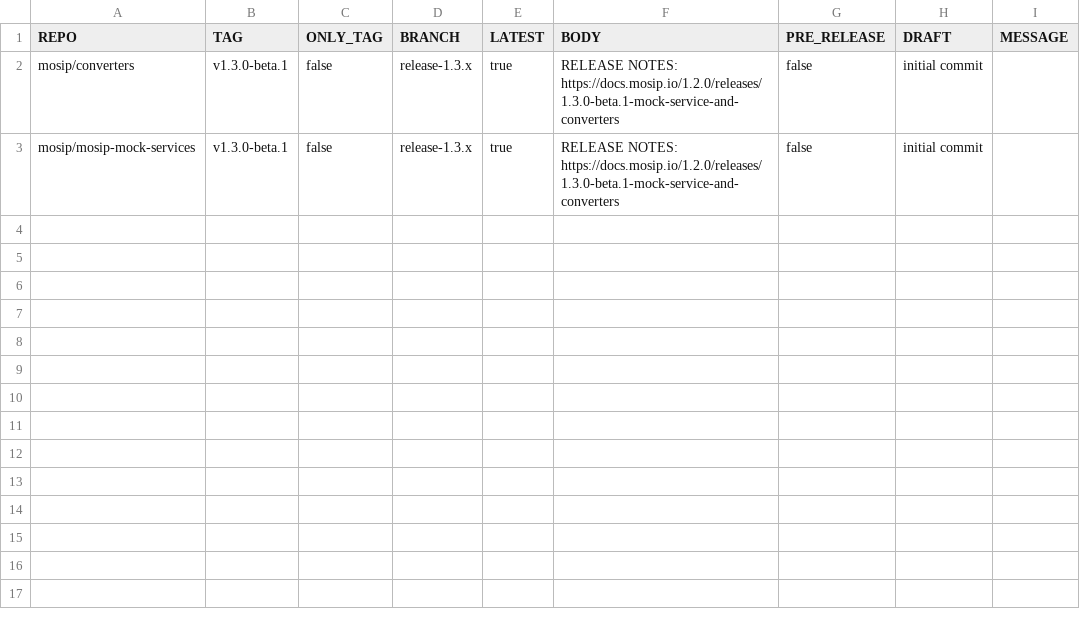
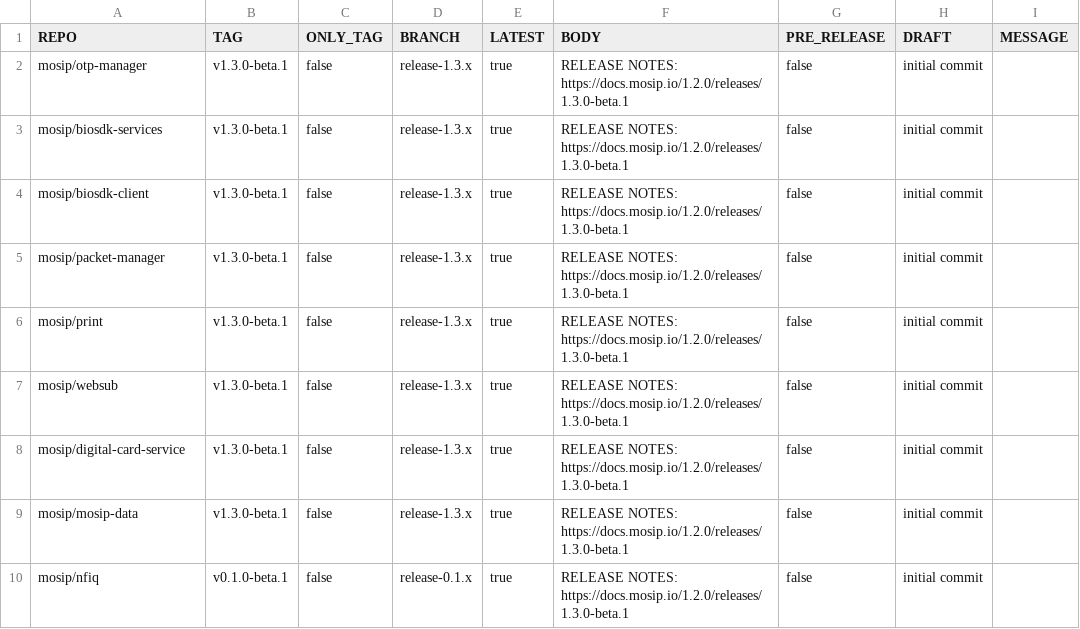
Before and after one commit to mosip/release-script, a CSV file: release/gh_release/repos.csv, drawn as a sheet.

Commit message:
[DSD-6825] platform 1.2.1.0-beta-1 release (#649)
* [DSD-6825] platform 1.2.1.0-beta-1 release

Signed-off-by: Praful Rakhade <prafulrakhade02@gmail.com>

* [DSD-6825] platform 1.2.1.0-beta-1 release

Signed-off-by: Praful Rakhade <prafulrakhade02@gmail.com>

---------

Signed-off-by: Praful Rakhade <prafulrakhade02@gmail.com>

```diff
--- a/release/gh_release/repos.csv
+++ b/release/gh_release/repos.csv
@@ -1,3 +1,10 @@
 REPO,TAG,ONLY_TAG,BRANCH,LATEST,BODY,PRE_RELEASE,DRAFT,MESSAGE
-mosip/converters,v1.3.0-beta.1,false,release-1.3.x,true,RELEASE NOTES: https://docs.mosip.io/1.2.0/releases/1.3.0-beta.1-mock-service-and-converters,false,initial commit
-mosip/mosip-mock-services,v1.3.0-beta.1,false,release-1.3.x,true,RELEASE NOTES: https://docs.mosip.io/1.2.0/releases/1.3.0-beta.1-mock-service-and-converters,false,initial commit
+mosip/otp-manager,v1.3.0-beta.1,false,release-1.3.x,true,RELEASE NOTES: https://docs.mosip.io/1.2.0/releases/1.3.0-beta.1,false,initial commit
+mosip/biosdk-services,v1.3.0-beta.1,false,release-1.3.x,true,RELEASE NOTES: https://docs.mosip.io/1.2.0/releases/1.3.0-beta.1,false,initial commit
+mosip/biosdk-client,v1.3.0-beta.1,false,release-1.3.x,true,RELEASE NOTES: https://docs.mosip.io/1.2.0/releases/1.3.0-beta.1,false,initial commit
+mosip/packet-manager,v1.3.0-beta.1,false,release-1.3.x,true,RELEASE NOTES: https://docs.mosip.io/1.2.0/releases/1.3.0-beta.1,false,initial commit
+mosip/print,v1.3.0-beta.1,false,release-1.3.x,true,RELEASE NOTES: https://docs.mosip.io/1.2.0/releases/1.3.0-beta.1,false,initial commit
+mosip/websub,v1.3.0-beta.1,false,release-1.3.x,true,RELEASE NOTES: https://docs.mosip.io/1.2.0/releases/1.3.0-beta.1,false,initial commit
+mosip/digital-card-service,v1.3.0-beta.1,false,release-1.3.x,true,RELEASE NOTES: https://docs.mosip.io/1.2.0/releases/1.3.0-beta.1,false,initial commit
+mosip/mosip-data,v1.3.0-beta.1,false,release-1.3.x,true,RELEASE NOTES: https://docs.mosip.io/1.2.0/releases/1.3.0-beta.1,false,initial commit
+mosip/nfiq,v0.1.0-beta.1,false,release-0.1.x,true,RELEASE NOTES: https://docs.mosip.io/1.2.0/releases/1.3.0-beta.1,false,initial commit
```
